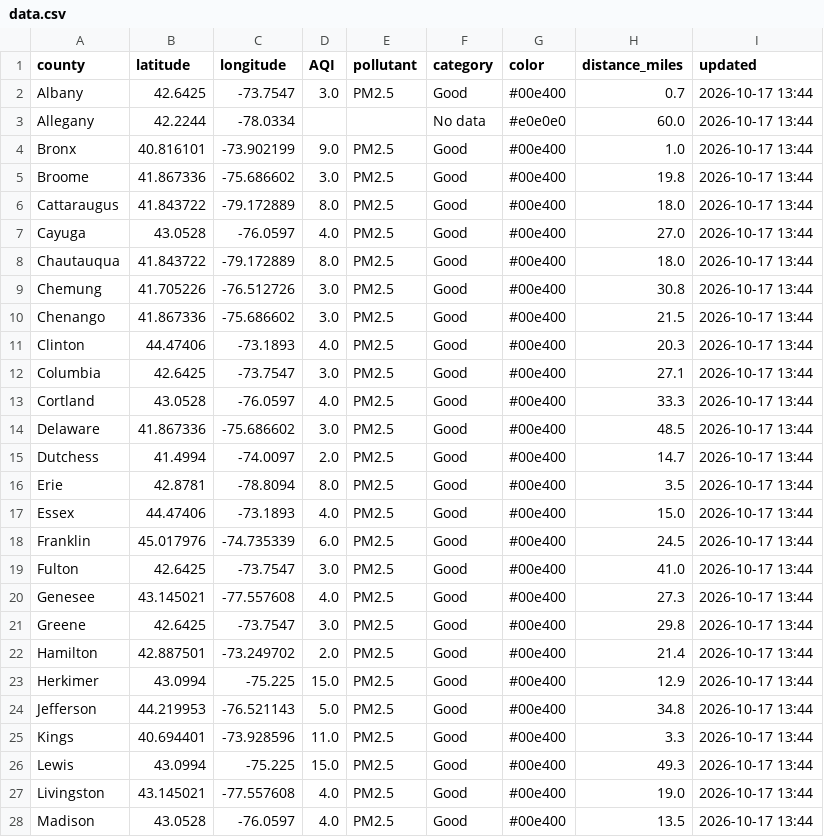
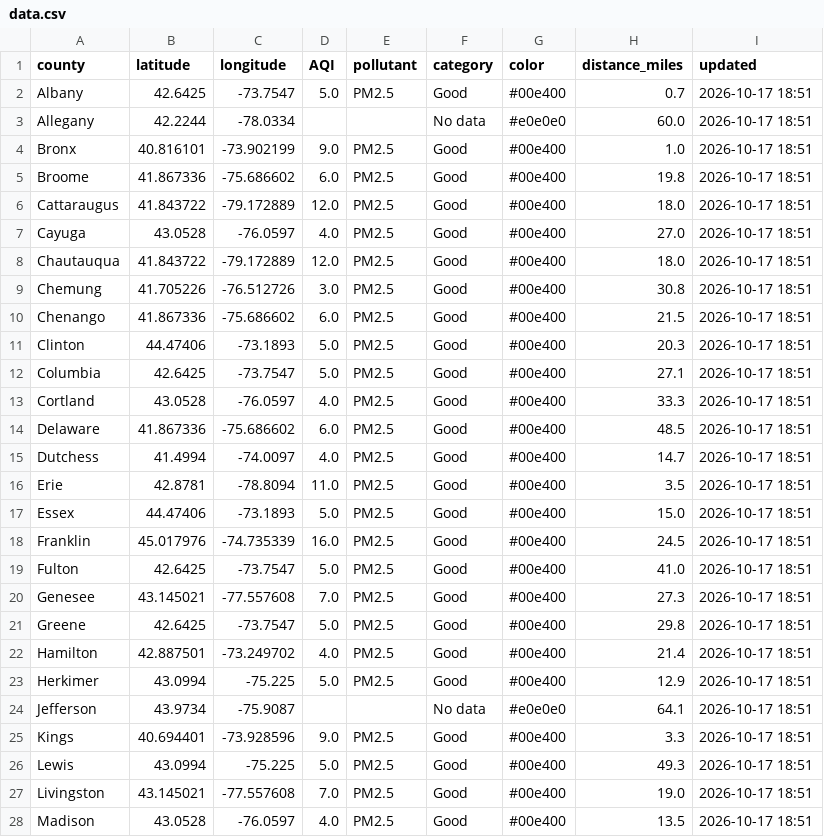
Before and after one commit to somaiyahhafeez/nyc-aqi-map, a CSV file: data.csv, drawn as a sheet; only a part is shown; the diff covers the shown part only.

```diff
--- a/data.csv
+++ b/data.csv
@@ -1,28 +1,28 @@
 county,latitude,longitude,AQI,pollutant,category,color,distance_miles,updated
-Albany,42.6425,-73.7547,3.0,PM2.5,Good,#00e400,0.7,2026-10-17 13:44
-Allegany,42.2244,-78.0334,,,No data,#e0e0e0,60.0,2026-10-17 13:44
-Bronx,40.816101,-73.902199,9.0,PM2.5,Good,#00e400,1.0,2026-10-17 13:44
-Broome,41.867336,-75.686602,3.0,PM2.5,Good,#00e400,19.8,2026-10-17 13:44
-Cattaraugus,41.843722,-79.172889,8.0,PM2.5,Good,#00e400,18.0,2026-10-17 13:44
-Cayuga,43.0528,-76.0597,4.0,PM2.5,Good,#00e400,27.0,2026-10-17 13:44
-Chautauqua,41.843722,-79.172889,8.0,PM2.5,Good,#00e400,18.0,2026-10-17 13:44
-Chemung,41.705226,-76.512726,3.0,PM2.5,Good,#00e400,30.8,2026-10-17 13:44
-Chenango,41.867336,-75.686602,3.0,PM2.5,Good,#00e400,21.5,2026-10-17 13:44
-Clinton,44.47406,-73.1893,4.0,PM2.5,Good,#00e400,20.3,2026-10-17 13:44
-Columbia,42.6425,-73.7547,3.0,PM2.5,Good,#00e400,27.1,2026-10-17 13:44
-Cortland,43.0528,-76.0597,4.0,PM2.5,Good,#00e400,33.3,2026-10-17 13:44
-Delaware,41.867336,-75.686602,3.0,PM2.5,Good,#00e400,48.5,2026-10-17 13:44
-Dutchess,41.4994,-74.0097,2.0,PM2.5,Good,#00e400,14.7,2026-10-17 13:44
-Erie,42.8781,-78.8094,8.0,PM2.5,Good,#00e400,3.5,2026-10-17 13:44
-Essex,44.47406,-73.1893,4.0,PM2.5,Good,#00e400,15.0,2026-10-17 13:44
-Franklin,45.017976,-74.735339,6.0,PM2.5,Good,#00e400,24.5,2026-10-17 13:44
-Fulton,42.6425,-73.7547,3.0,PM2.5,Good,#00e400,41.0,2026-10-17 13:44
-Genesee,43.145021,-77.557608,4.0,PM2.5,Good,#00e400,27.3,2026-10-17 13:44
-Greene,42.6425,-73.7547,3.0,PM2.5,Good,#00e400,29.8,2026-10-17 13:44
-Hamilton,42.887501,-73.249702,2.0,PM2.5,Good,#00e400,21.4,2026-10-17 13:44
-Herkimer,43.0994,-75.225,15.0,PM2.5,Good,#00e400,12.9,2026-10-17 13:44
-Jefferson,44.219953,-76.521143,5.0,PM2.5,Good,#00e400,34.8,2026-10-17 13:44
-Kings,40.694401,-73.928596,11.0,PM2.5,Good,#00e400,3.3,2026-10-17 13:44
-Lewis,43.0994,-75.225,15.0,PM2.5,Good,#00e400,49.3,2026-10-17 13:44
-Livingston,43.145021,-77.557608,4.0,PM2.5,Good,#00e400,19.0,2026-10-17 13:44
-Madison,43.0528,-76.0597,4.0,PM2.5,Good,#00e400,13.5,2026-10-17 13:44
+Albany,42.6425,-73.7547,5.0,PM2.5,Good,#00e400,0.7,2026-10-17 18:51
+Allegany,42.2244,-78.0334,,,No data,#e0e0e0,60.0,2026-10-17 18:51
+Bronx,40.816101,-73.902199,9.0,PM2.5,Good,#00e400,1.0,2026-10-17 18:51
+Broome,41.867336,-75.686602,6.0,PM2.5,Good,#00e400,19.8,2026-10-17 18:51
+Cattaraugus,41.843722,-79.172889,12.0,PM2.5,Good,#00e400,18.0,2026-10-17 18:51
+Cayuga,43.0528,-76.0597,4.0,PM2.5,Good,#00e400,27.0,2026-10-17 18:51
+Chautauqua,41.843722,-79.172889,12.0,PM2.5,Good,#00e400,18.0,2026-10-17 18:51
+Chemung,41.705226,-76.512726,3.0,PM2.5,Good,#00e400,30.8,2026-10-17 18:51
+Chenango,41.867336,-75.686602,6.0,PM2.5,Good,#00e400,21.5,2026-10-17 18:51
+Clinton,44.47406,-73.1893,5.0,PM2.5,Good,#00e400,20.3,2026-10-17 18:51
+Columbia,42.6425,-73.7547,5.0,PM2.5,Good,#00e400,27.1,2026-10-17 18:51
+Cortland,43.0528,-76.0597,4.0,PM2.5,Good,#00e400,33.3,2026-10-17 18:51
+Delaware,41.867336,-75.686602,6.0,PM2.5,Good,#00e400,48.5,2026-10-17 18:51
+Dutchess,41.4994,-74.0097,4.0,PM2.5,Good,#00e400,14.7,2026-10-17 18:51
+Erie,42.8781,-78.8094,11.0,PM2.5,Good,#00e400,3.5,2026-10-17 18:51
+Essex,44.47406,-73.1893,5.0,PM2.5,Good,#00e400,15.0,2026-10-17 18:51
+Franklin,45.017976,-74.735339,16.0,PM2.5,Good,#00e400,24.5,2026-10-17 18:51
+Fulton,42.6425,-73.7547,5.0,PM2.5,Good,#00e400,41.0,2026-10-17 18:51
+Genesee,43.145021,-77.557608,7.0,PM2.5,Good,#00e400,27.3,2026-10-17 18:51
+Greene,42.6425,-73.7547,5.0,PM2.5,Good,#00e400,29.8,2026-10-17 18:51
+Hamilton,42.887501,-73.249702,4.0,PM2.5,Good,#00e400,21.4,2026-10-17 18:51
+Herkimer,43.0994,-75.225,5.0,PM2.5,Good,#00e400,12.9,2026-10-17 18:51
+Jefferson,43.9734,-75.9087,,,No data,#e0e0e0,64.1,2026-10-17 18:51
+Kings,40.694401,-73.928596,9.0,PM2.5,Good,#00e400,3.3,2026-10-17 18:51
+Lewis,43.0994,-75.225,5.0,PM2.5,Good,#00e400,49.3,2026-10-17 18:51
+Livingston,43.145021,-77.557608,7.0,PM2.5,Good,#00e400,19.0,2026-10-17 18:51
+Madison,43.0528,-76.0597,4.0,PM2.5,Good,#00e400,13.5,2026-10-17 18:51
```
Also changed, not shown: 65 edited cells elsewhere in this file, nyc_data.csv.
